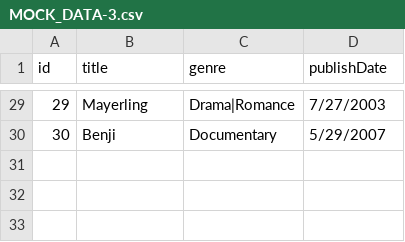
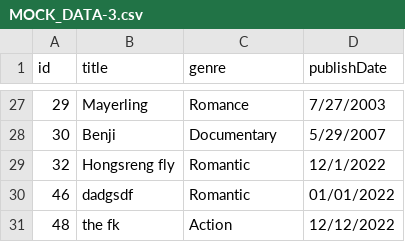
Before and after one commit to HS-pheng/DSA-MIDTERM, a CSV file: MOCK_DATA-3.csv, drawn as a sheet; only a part is shown, gaps mark what is left out; the diff covers the shown part only.

```diff
--- a/MOCK_DATA-3.csv
+++ b/MOCK_DATA-3.csv
@@ -29,2 +27,5 @@ id,title,genre,publishDate
-29,Mayerling,Drama|Romance,7/27/2003
+29,Mayerling,Romance,7/27/2003
 30,Benji,Documentary,5/29/2007
+32,Hongsreng fly,Romantic,12/1/2022
+46,dadgsdf,Romantic,01/01/2022
+48,the fk,Action,12/12/2022
```
Also changed, not shown: 2 removed rows and 17 edited cells elsewhere in this file, 6 other files.
